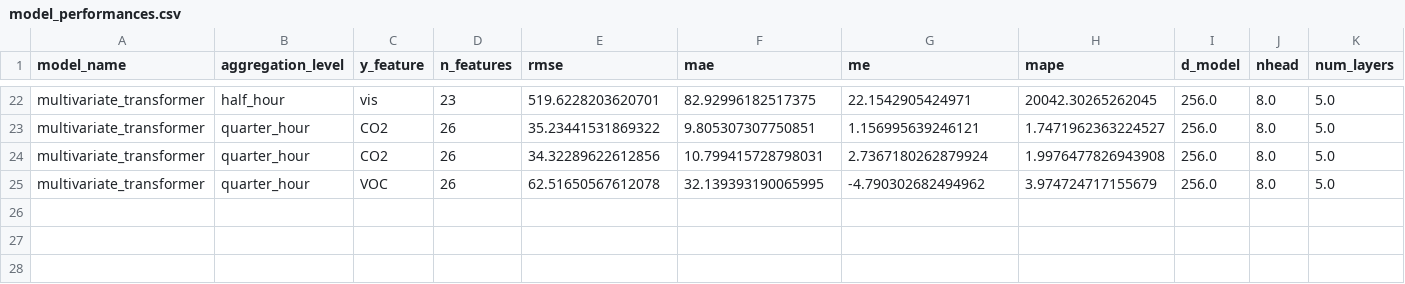
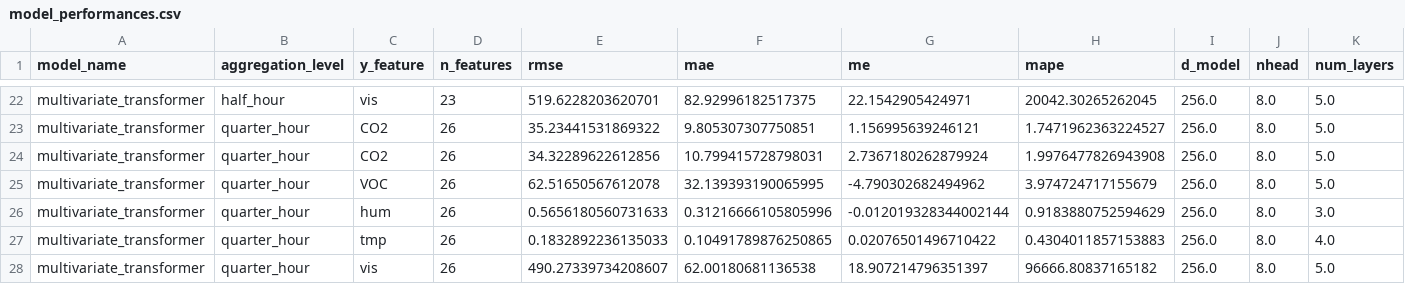
Before and after one commit to TimEhmann/IoT_Project, a CSV file: model_performances.csv, drawn as a sheet; only a part is shown, gaps mark what is left out; rows hold the shown columns only; the diff names each change by its address in the sheet, - before the commit and + after, or states it on an @@ line.

Commit message:
added vis models

```diff
--- a/model_performances.csv
+++ b/model_performances.csv
+row 26: multivariate_transformer | quarter_hour | hum | 26 | 0.5656180560731633 | 0.31216666105805996 | -0.012019328344002144 | 0.9183880752594629 | 256.0 | 8.0 | 3.0
+row 27: multivariate_transformer | quarter_hour | tmp | 26 | 0.1832892236135033 | 0.10491789876250865 | 0.02076501496710422 | 0.4304011857153883 | 256.0 | 8.0 | 4.0
+row 28: multivariate_transformer | quarter_hour | vis | 26 | 490.27339734208607 | 62.00180681136538 | 18.907214796351397 | 96666.80837165182 | 256.0 | 8.0 | 5.0
```
